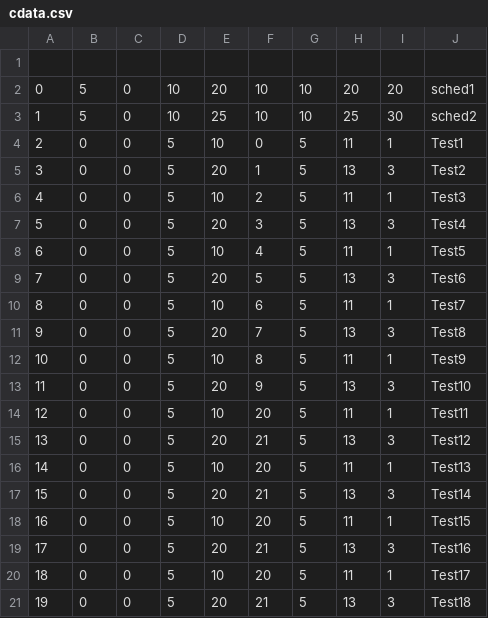
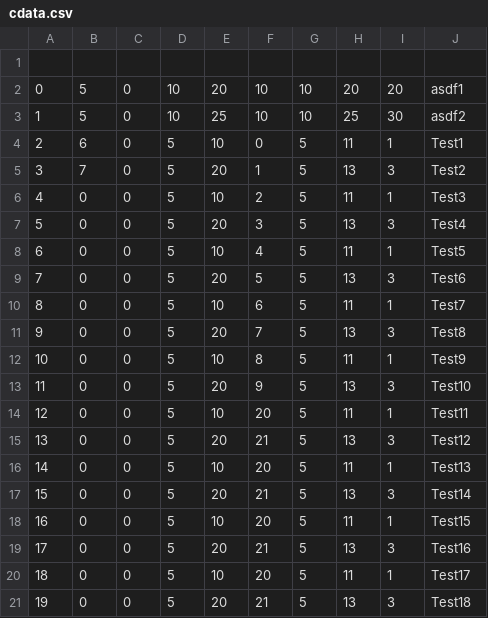
Before and after one commit to morphiusmavin/multi-client, a CSV file: thread_client/cs_client/cdata.csv, drawn as a sheet.

```diff
--- a/thread_client/cs_client/cdata.csv
+++ b/thread_client/cs_client/cdata.csv
@@ -1,6 +1,6 @@
 
-0,5,0,10,20,10,10,20,20,sched1
-1,5,0,10,25,10,10,25,30,sched2
-2,0,0,5,10,0,5,11,1,Test1
-3,0,0,5,20,1,5,13,3,Test2
+0,5,0,10,20,10,10,20,20,asdf1
+1,5,0,10,25,10,10,25,30,asdf2
+2,6,0,5,10,0,5,11,1,Test1
+3,7,0,5,20,1,5,13,3,Test2
 4,0,0,5,10,2,5,11,1,Test3
```
Also changed, not shown: 36 other files.
